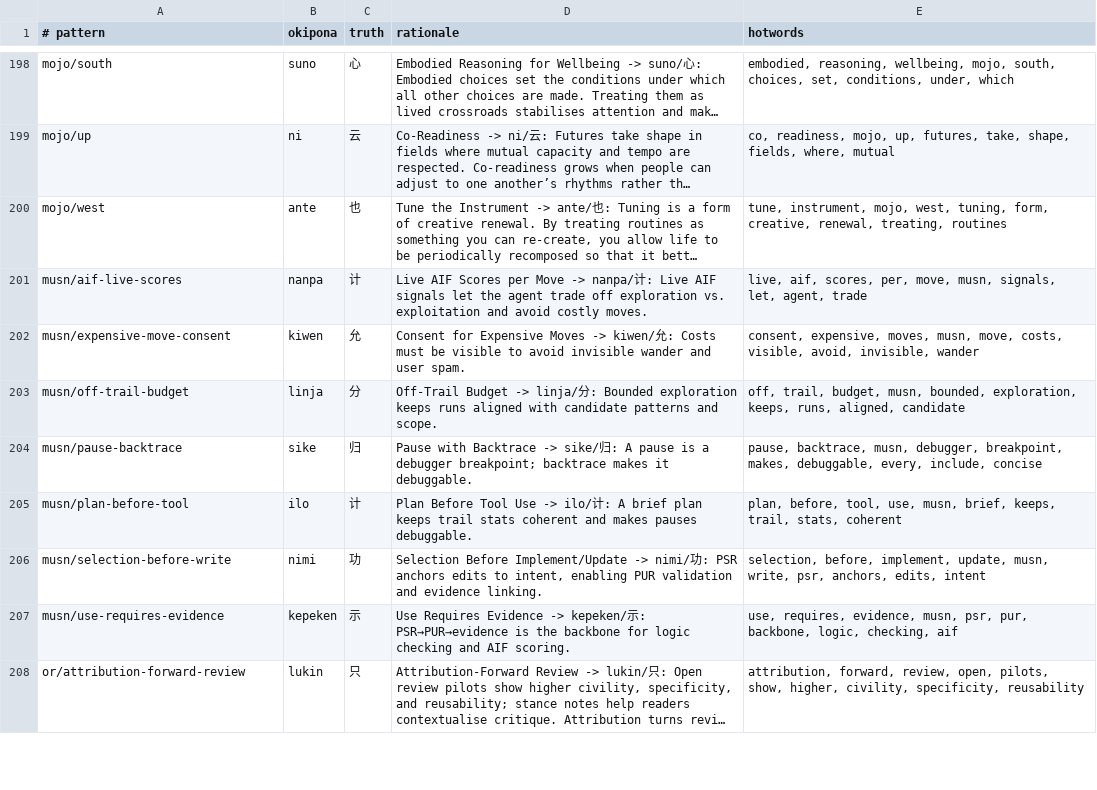
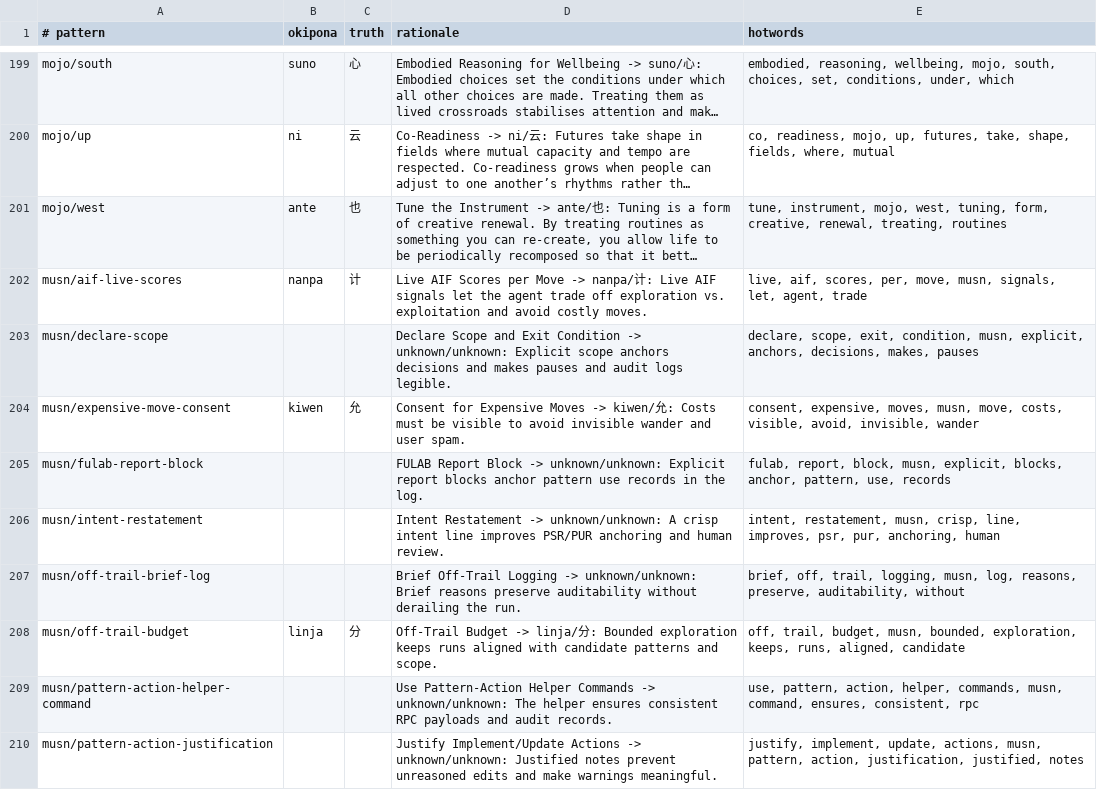
Before and after one commit to tothedarktowercame/futon3, a TSV file: resources/sigils/patterns-index.tsv, drawn as a sheet; only a part is shown, gaps mark what is left out; the shorter side is filled out with more unchanged rows; long unchanged cells end in …; the diff covers the shown part only; the diff names each change by its address in the sheet, - before the commit and + after, or states it on an @@ line.

Commit message:
General fulab improvements

```diff
--- a/resources/sigils/patterns-index.tsv
+++ b/resources/sigils/patterns-index.tsv
+row 203: musn/declare-scope |  |  | Declare Scope and Exit Condition -> unknown/unknown: Explicit scope anchors decisions and makes pauses and audit logs legible. | declare, scope, exit, condition, musn, explicit, anchors, decisions, makes, pauses
+row 205: musn/fulab-report-block |  |  | FULAB Report Block -> unknown/unknown: Explicit report blocks anchor pattern use records in the log. | fulab, report, block, musn, explicit, blocks, anchor, pattern, use, records
+row 206: musn/intent-restatement |  |  | Intent Restatement -> unknown/unknown: A crisp intent line improves PSR/PUR anchoring and human review. | intent, restatement, musn, crisp, line, improves, psr, pur, anchoring, human
+row 207: musn/off-trail-brief-log |  |  | Brief Off-Trail Logging -> unknown/unknown: Brief reasons preserve auditability without derailing the run. | brief, off, trail, logging, musn, log, reasons, preserve, auditability, without
+row 209: musn/pattern-action-helper-command |  |  | Use Pattern-Action Helper Commands -> unknown/unknown: The helper ensures consistent RPC payloads and audit records. | use, pattern, action, helper, commands, musn, command, ensures, consistent, rpc
+row 210: musn/pattern-action-justification |  |  | Justify Implement/Update Actions -> unknown/unknown: Justified notes prevent unreasoned edits and make warnings meaningful. | justify, implement, update, actions, musn, pattern, action, justification, justified, notes
```
Also changed, not shown: 5 added rows elsewhere in this file, 6 other files.
